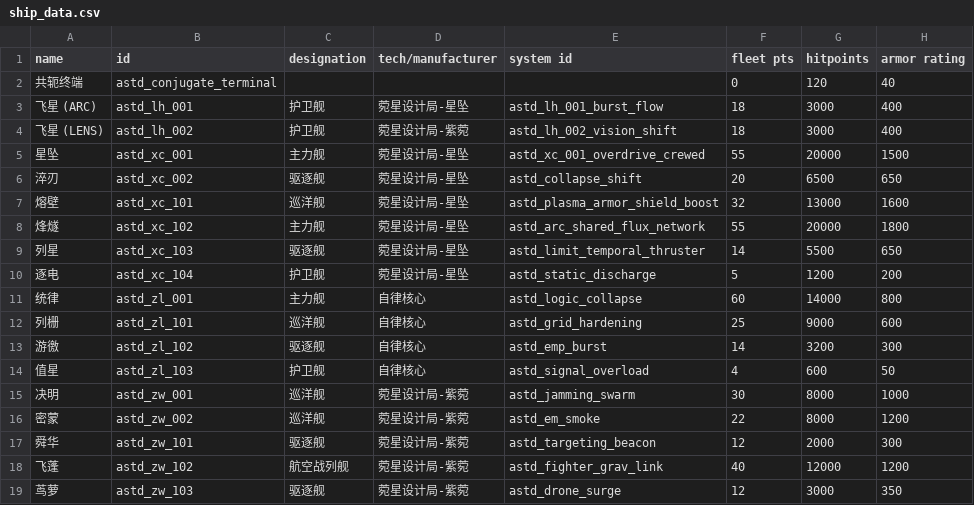
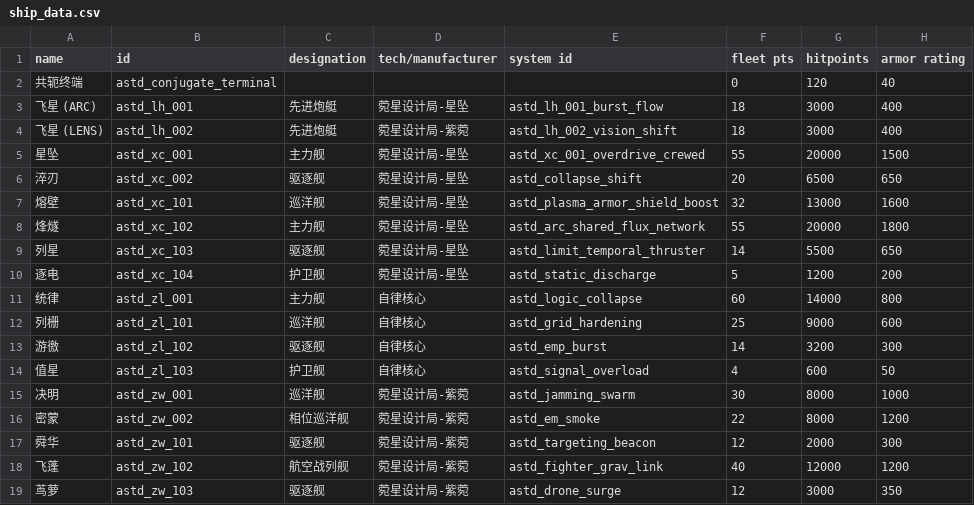
Before and after one commit to KasumiNova/AsteriaDirectorate, a CSV file: contents/data/hulls/ship_data.csv, drawn as a sheet; only a part is shown; the diff names each change by its address in the sheet, - before the commit and + after, or states it on an @@ line.

```diff
--- a/contents/data/hulls/ship_data.csv
+++ b/contents/data/hulls/ship_data.csv
-C3:C4 (designation): 护卫舰
+C3:C4 (designation): 先进炮艇
-C16 (designation): 巡洋舰
+C16 (designation): 相位巡洋舰
```
Also changed, not shown: contents/data/strings/descriptions.csv, contents/data/weapons/weapon_data.csv, 23 other files.
